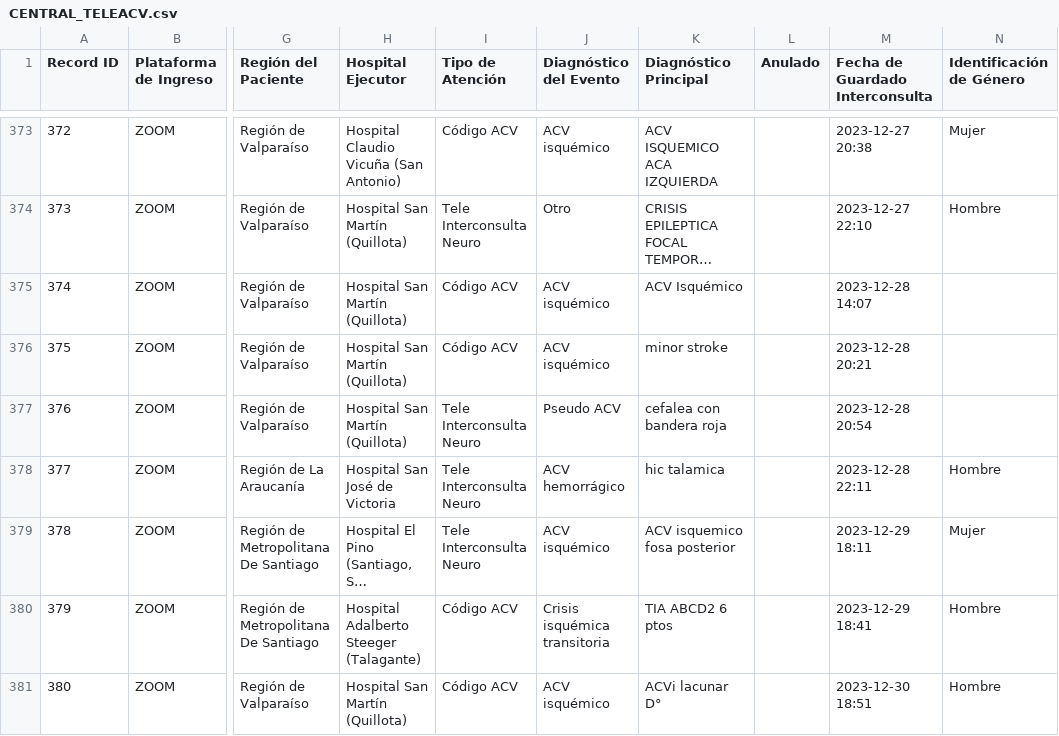
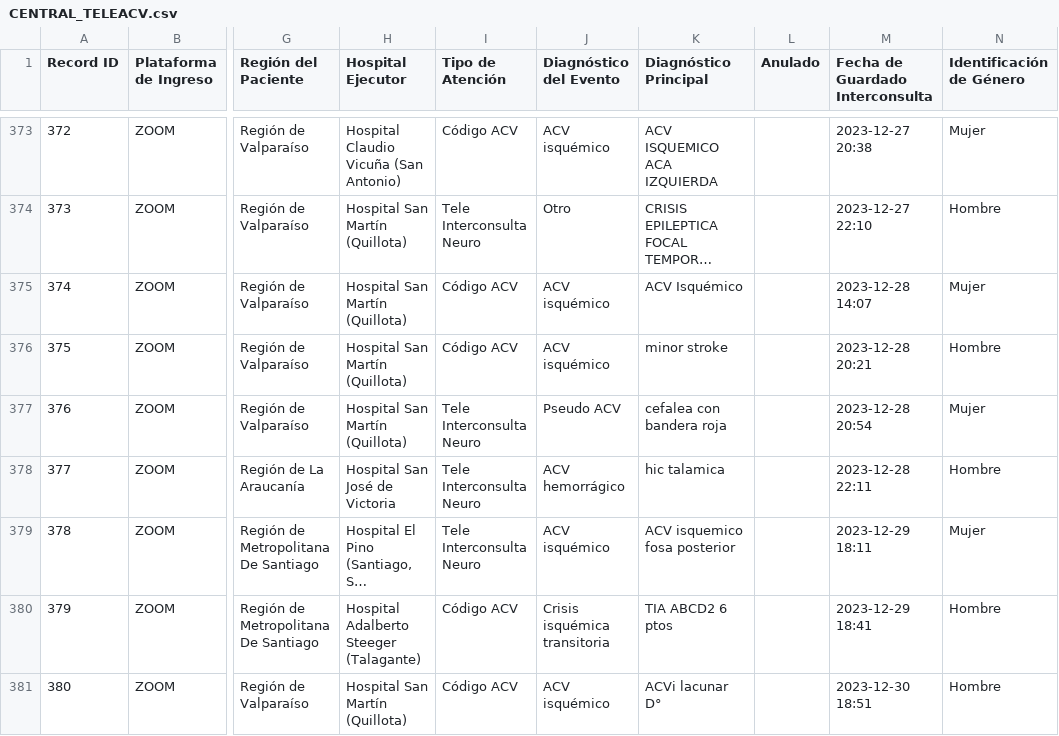
Before and after one commit to estebanmanriquez/Dashboard, a CSV file: CENTRAL_TELEACV.csv, drawn as a sheet; only a part is shown, gaps mark what is left out; long unchanged cells end in …; the diff names each change by its address in the sheet, - before the commit and + after, or states it on an @@ line.

Commit message:
v21.0

```diff
--- a/CENTRAL_TELEACV.csv
+++ b/CENTRAL_TELEACV.csv
-N375 (Identificación de Género): (empty)
+N375 (Identificación de Género): Mujer
-N376 (Identificación de Género): (empty)
+N376 (Identificación de Género): Hombre
-N377 (Identificación de Género): (empty)
+N377 (Identificación de Género): Mujer
```
